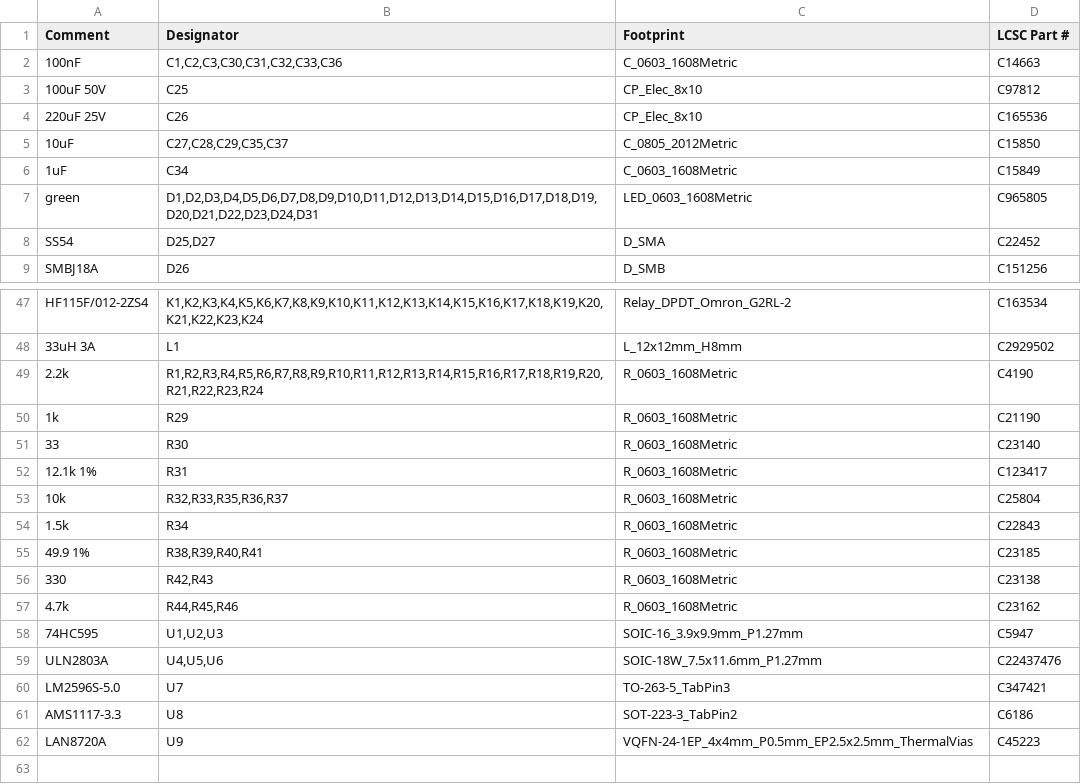
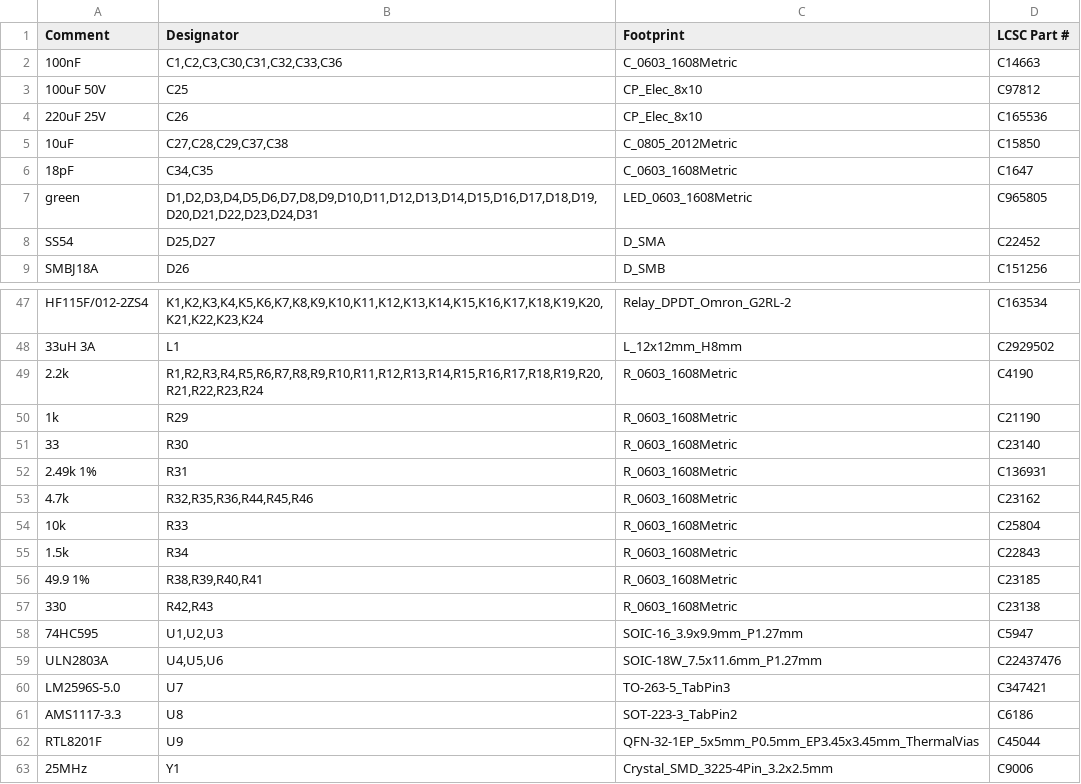
Before and after one commit to renatorgr/Boards, a CSV file: Relay24_ESP32/fabrication_JLCPCB/BOM_Relay24_ESP32_all.csv, drawn as a sheet; only a part is shown, gaps mark what is left out.

```diff
--- a/Relay24_ESP32/fabrication_JLCPCB/BOM_Relay24_ESP32_all.csv
+++ b/Relay24_ESP32/fabrication_JLCPCB/BOM_Relay24_ESP32_all.csv
@@ -4,4 +4,4 @@ Comment,Designator,Footprint,LCSC Part #
 220uF 25V,C26,CP_Elec_8x10,C165536
-10uF,"C27,C28,C29,C35,C37",C_0805_2012Metric,C15850
-1uF,C34,C_0603_1608Metric,C15849
+10uF,"C27,C28,C29,C37,C38",C_0805_2012Metric,C15850
+18pF,"C34,C35",C_0603_1608Metric,C1647
 green,"D1,D2,D3,D4,D5,D6,D7,D8,D9,D10,D11,D12,D13,D14,D15,D16,D17,D18,D19,D20,D21,D22,D23,D24,D31",LED_0603_1608Metric,C965805
@@ -51,4 +51,5 @@ HF115F/012-2ZS4,"K1,K2,K3,K4,K5,K6,K7,K8,K9,K10,K11,K12,K13,K14,K15,K16,K17,K18,
 33,R30,R_0603_1608Metric,C23140
-12.1k 1%,R31,R_0603_1608Metric,C123417
-10k,"R32,R33,R35,R36,R37",R_0603_1608Metric,C25804
+2.49k 1%,R31,R_0603_1608Metric,C136931
+4.7k,"R32,R35,R36,R44,R45,R46",R_0603_1608Metric,C23162
+10k,R33,R_0603_1608Metric,C25804
 1.5k,R34,R_0603_1608Metric,C22843
@@ -56,3 +57,2 @@ HF115F/012-2ZS4,"K1,K2,K3,K4,K5,K6,K7,K8,K9,K10,K11,K12,K13,K14,K15,K16,K17,K18,
 330,"R42,R43",R_0603_1608Metric,C23138
-4.7k,"R44,R45,R46",R_0603_1608Metric,C23162
 74HC595,"U1,U2,U3",SOIC-16_3.9x9.9mm_P1.27mm,C5947
@@ -61,2 +61,3 @@ LM2596S-5.0,U7,TO-263-5_TabPin3,C347421
 AMS1117-3.3,U8,SOT-223-3_TabPin2,C6186
-LAN8720A,U9,VQFN-24-1EP_4x4mm_P0.5mm_EP2.5x2.5mm_ThermalVias,C45223
+RTL8201F,U9,QFN-32-1EP_5x5mm_P0.5mm_EP3.45x3.45mm_ThermalVias,C45044
+25MHz,Y1,Crystal_SMD_3225-4Pin_3.2x2.5mm,C9006
```
Also changed, not shown: Relay24_ESP32/fabrication_JLCPCB/BOM_Relay24_ESP32_smd.csv, Relay24_ESP32/fabrication_JLCPCB/CPL_Relay24_ESP32_all.csv, 17 other files.
